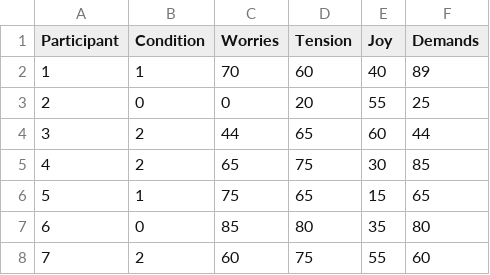
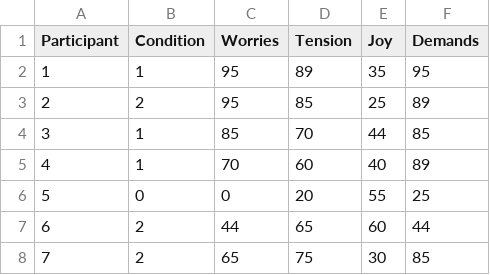
Before and after one commit to aliciabayerl/Bachelorarbeit-VR, a CSV file: POMS/participant_scores_psq.csv, drawn as a sheet; only a part is shown; the shorter side is filled out with more unchanged rows; addresses are those after the commit; the diff names each change by its address in the sheet, - before the commit and + after, or states it on an @@ line.

```diff
--- a/POMS/participant_scores_psq.csv
+++ b/POMS/participant_scores_psq.csv
+row 2: 1 | 1 | 95 | 89 | 35 | 95
+row 3: 2 | 2 | 95 | 85 | 25 | 89
+row 4: 3 | 1 | 85 | 70 | 44 | 85
@@ column A (Participant) renumbered from row 5 down @@
```
Also changed, not shown: POMS/questionnaire_with_transformed_scores.csv, 9 other files.
